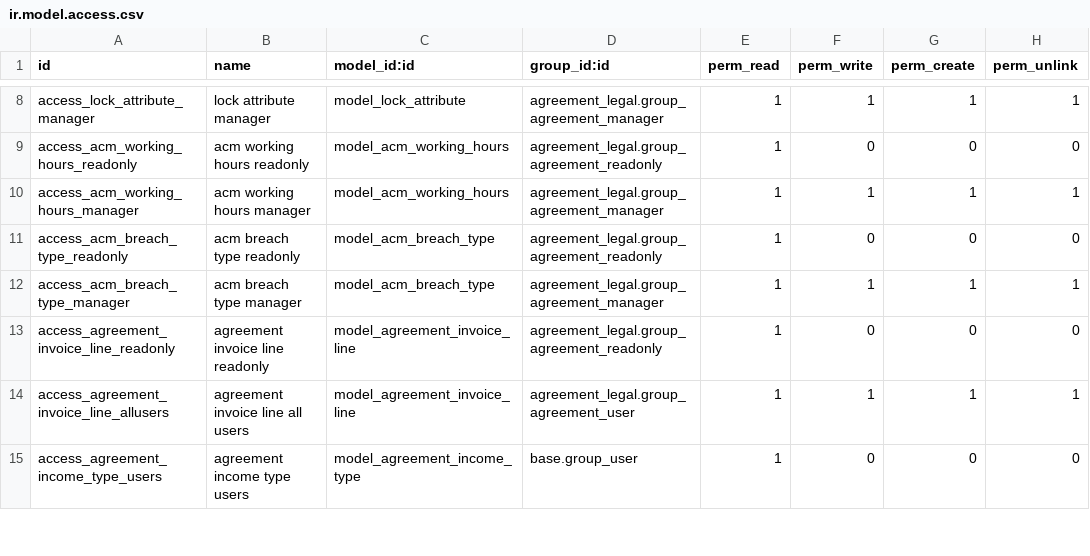
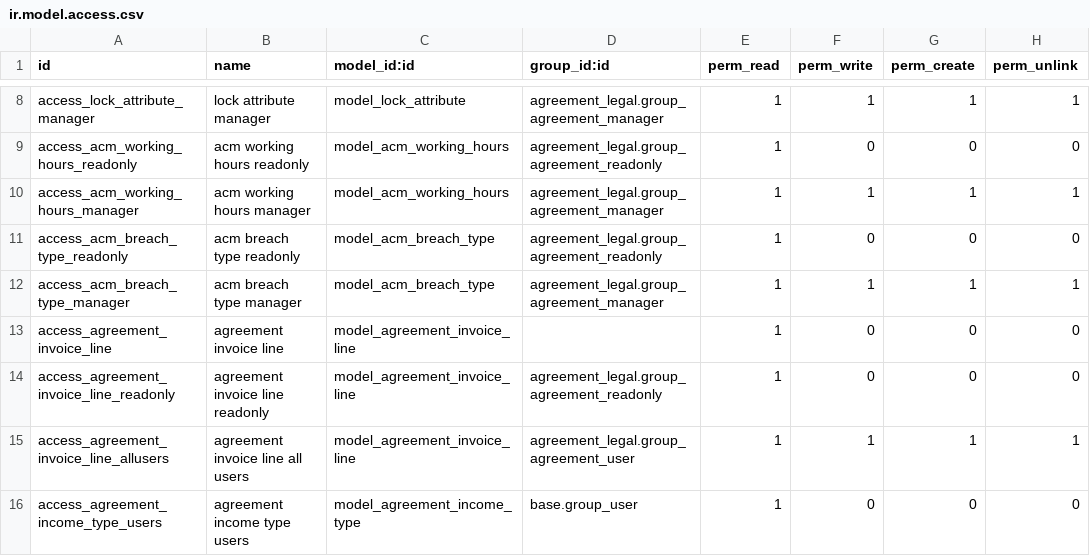
Before and after one commit to ecosoft-odoo/acm, a CSV file: acm/acm_agreement_contract/security/ir.model.access.csv, drawn as a sheet; only a part is shown, gaps mark what is left out.

Commit message:
Fix ir.model.access.csv

```diff
--- a/acm/acm_agreement_contract/security/ir.model.access.csv
+++ b/acm/acm_agreement_contract/security/ir.model.access.csv
@@ -12,2 +12,3 @@ access_acm_breach_type_readonly,acm breach type readonly,model_acm_breach_type,a
 access_acm_breach_type_manager,acm breach type manager,model_acm_breach_type,agreement_legal.group_agreement_manager,1,1,1,1
+access_agreement_invoice_line,agreement invoice line,model_agreement_invoice_line,,1,0,0,0
 access_agreement_invoice_line_readonly,agreement invoice line readonly,model_agreement_invoice_line,agreement_legal.group_agreement_readonly,1,0,0,0
```
